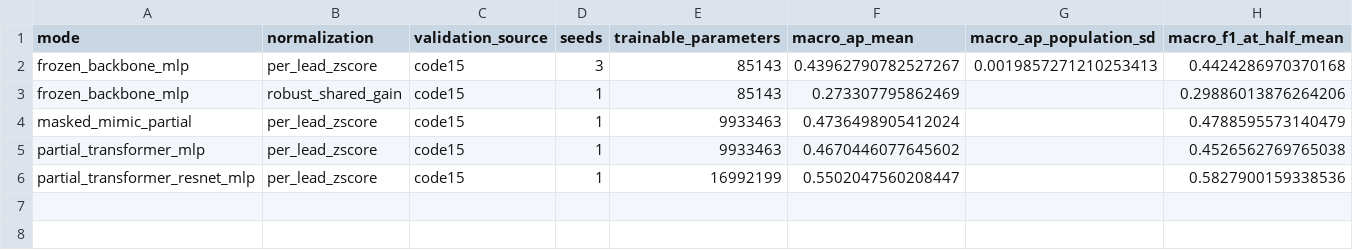
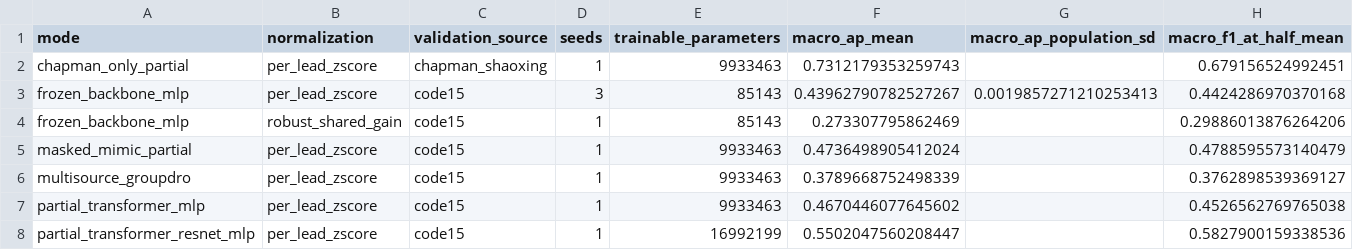
Before and after one commit to Mateo197802/titan-v45-ecg-multihead, a CSV file: docs/domain_adaptation/evidence/MODEL_ARCHITECTURE_ABLATIONS.csv, drawn as a sheet; only a part is shown; rows hold the shown columns only; the diff names each change by its address in the sheet, - before the commit and + after, or states it on an @@ line.

```diff
--- a/docs/domain_adaptation/evidence/MODEL_ARCHITECTURE_ABLATIONS.csv
+++ b/docs/domain_adaptation/evidence/MODEL_ARCHITECTURE_ABLATIONS.csv
+row 2: chapman_only_partial | per_lead_zscore | chapman_shaoxing | 1 | 9933463 | 0.7312179353259743 |  | 0.679156524992451
+row 6: multisource_groupdro | per_lead_zscore | code15 | 1 | 9933463 | 0.3789668752498339 |  | 0.3762898539369127
```
Also changed, not shown: docs/domain_adaptation/evidence/FINETUNING_LEARNING_CURVES.csv, docs/domain_adaptation/evidence/TRAINING_EXPERIMENTS_COMPLETE.csv, 7 other files.
